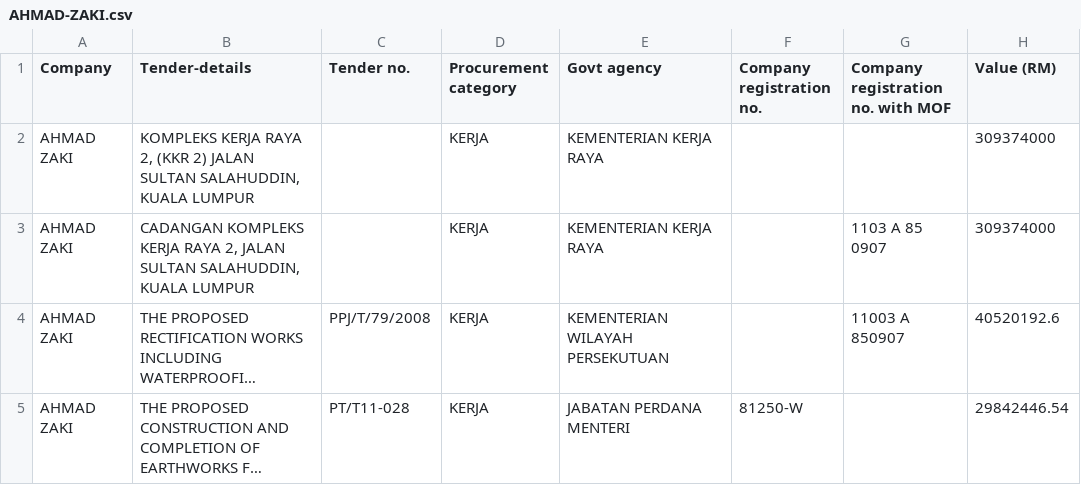
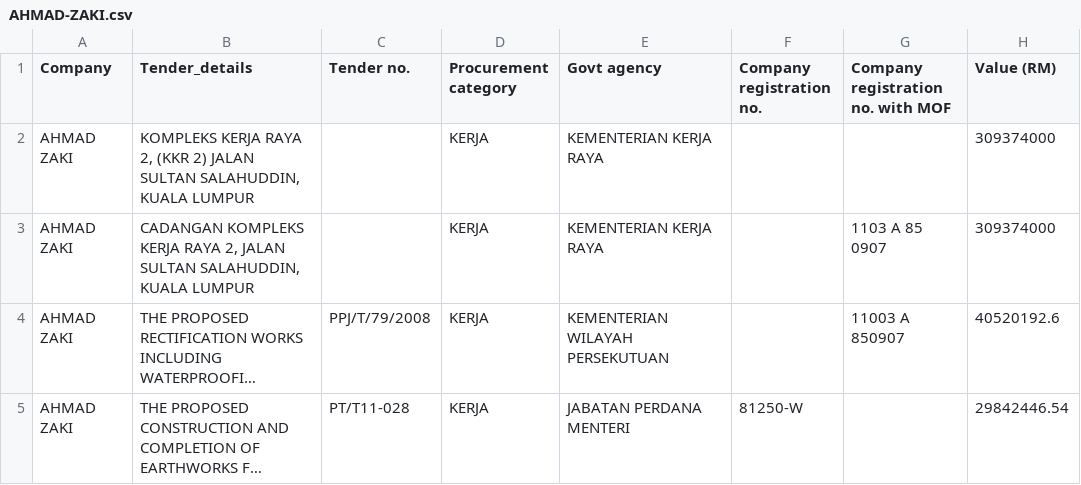
Before and after one commit to kuangkeng/keng-data-journalism, a CSV file: procurement project/keng-demo-master/data/AHMAD-ZAKI.csv, drawn as a sheet; long unchanged cells end in ….

Commit message:
index.html and ahmad-zaki.csv updated

```diff
--- a/procurement project/keng-demo-master/data/AHMAD-ZAKI.csv
+++ b/procurement project/keng-demo-master/data/AHMAD-ZAKI.csv
@@ -1,2 +1,2 @@
-Company,Tender-details,Tender no.,Procurement category,Govt agency,Company registration no.,Company registration no. with MOF,Value (RM)
+Company,Tender_details,Tender no.,Procurement category,Govt agency,Company registration no.,Company registration no. with MOF,Value (RM)
 AHMAD ZAKI,"KOMPLEKS KERJA RAYA 2, (KKR 2) JALAN SULTAN SALAHUDDIN, KUALA LUMPUR",,KERJA,KEMENTERIAN KERJA RAYA,,,309374000
```
Also changed, not shown: 1 other file.
